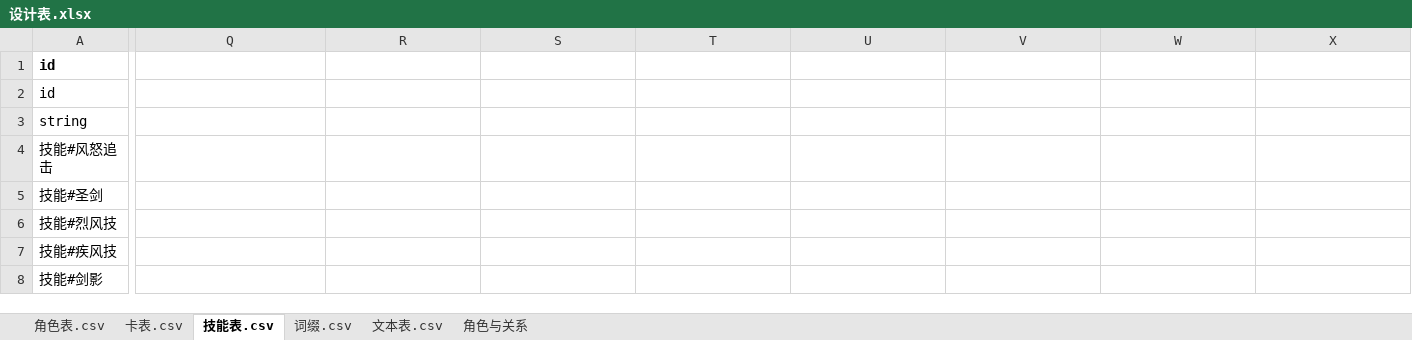
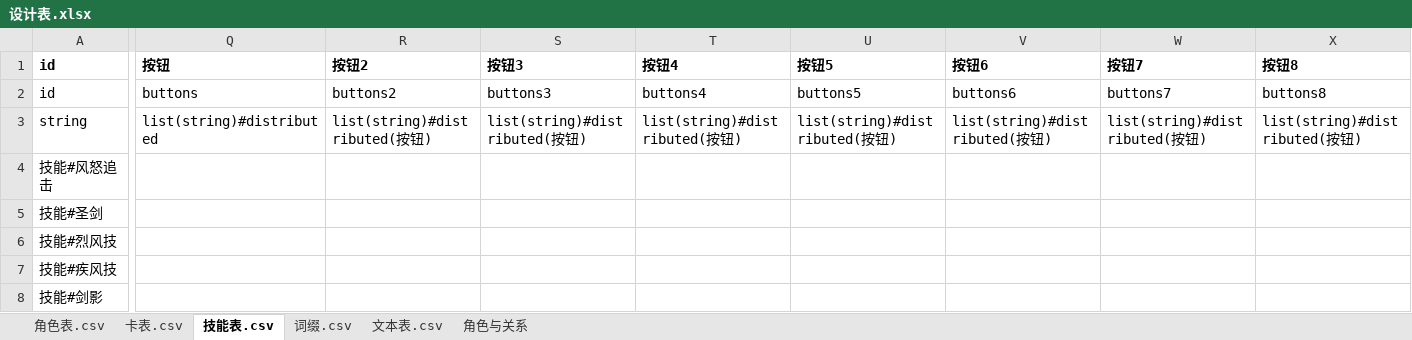
Before and after one commit to johnnash2017/xianyu_xingbei, an Excel workbook: Table/Design/设计表.xlsx, sheet 技能表.csv, drawn as a sheet; only a part is shown, gaps mark what is left out; values as stored, in another font and other column widths than the file's, no borders; the diff names each change by its address in the sheet, - before the commit and + after, or states it on an @@ line.

Commit message:
技能表新增「按钮」列（8 列）+ 访问器 + 51 号校验（基建，尚未迁移文案）
- 设计表 技能表 增加 按钮 / 按钮2 … 按钮8，类型同提示列：
  按钮 = list(string)#distributed，按钮2~8 = list(string)#distributed(按钮)；
  headless 导表后 DataTables 每行多一个按钮数组（当前全空），列索引里出现「按钮」。
- GConst 新增 技能按钮列表(技能号) / 按钮原文(技能号, 序号, 额外)：与提示同结构、
  不按数字规则加空格；BattleRole 加同名包装 按钮()，方便角色脚本调用。
- 51 号用例扩展：扫 按钮原文(技能, 序号) 引用，校验技能行/序号存在且不是空串；
  顺手修掉两处「计数器写在 continue 之后」的永不可达代码。
- 技能维护约定补「选项按钮文字放按钮列」的规则（label 与 text 都从表取）。

验证：headless 全量自检 [自检] 用例 72 个：通过 72，失败 0；临时探针确认
技能表「按钮」列索引 = 8、未配时返回空串、越界返回空串。
本次是基建提交，角色脚本里的按钮文案还没开始迁移。

```diff
--- a/Table/Design/设计表.xlsx (sheet 技能表.csv)
+++ b/Table/Design/设计表.xlsx (sheet 技能表.csv)
-Q1: (empty)
+Q1: 按钮
-R1: (empty)
+R1: 按钮2
-S1: (empty)
+S1: 按钮3
-T1: (empty)
+T1: 按钮4
-U1: (empty)
+U1: 按钮5
-V1: (empty)
+V1: 按钮6
-W1: (empty)
+W1: 按钮7
-X1: (empty)
+X1: 按钮8
-Q2 (按钮): (empty)
+Q2 (按钮): buttons
-R2 (按钮2): (empty)
+R2 (按钮2): buttons2
-S2 (按钮3): (empty)
+S2 (按钮3): buttons3
-T2 (按钮4): (empty)
+T2 (按钮4): buttons4
-U2 (按钮5): (empty)
+U2 (按钮5): buttons5
-V2 (按钮6): (empty)
+V2 (按钮6): buttons6
-W2 (按钮7): (empty)
+W2 (按钮7): buttons7
-X2 (按钮8): (empty)
+X2 (按钮8): buttons8
-Q3 (按钮): (empty)
+Q3 (按钮): list(string)#distributed
-R3 (按钮2): (empty)
+R3 (按钮2): list(string)#distributed(按钮)
-S3 (按钮3): (empty)
+S3 (按钮3): list(string)#distributed(按钮)
-T3 (按钮4): (empty)
+T3 (按钮4): list(string)#distributed(按钮)
-U3 (按钮5): (empty)
+U3 (按钮5): list(string)#distributed(按钮)
-V3 (按钮6): (empty)
+V3 (按钮6): list(string)#distributed(按钮)
-W3 (按钮7): (empty)
+W3 (按钮7): list(string)#distributed(按钮)
-X3 (按钮8): (empty)
+X3 (按钮8): list(string)#distributed(按钮)
```
Also changed, not shown: 6 other files.
